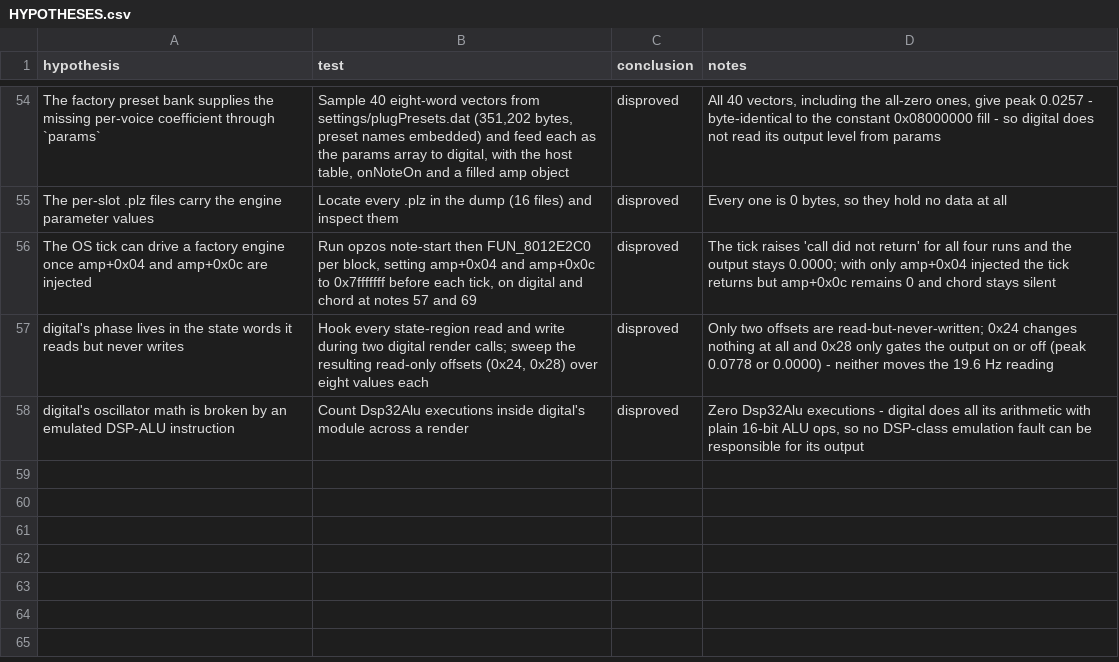
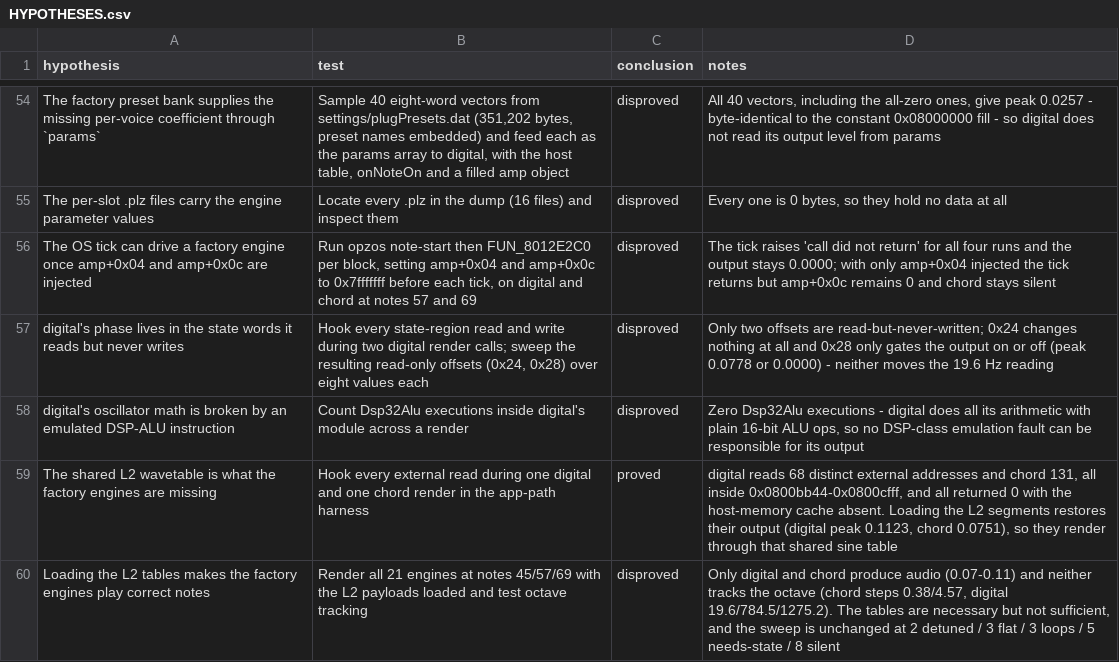
Before and after one commit to ioma8/opz-firmware-notes, a CSV file: HYPOTHESES.csv, drawn as a sheet; only a part is shown, gaps mark what is left out; the diff names each change by its address in the sheet, - before the commit and + after, or states it on an @@ line.

Commit message:
Rebuild the host memory from the OS image instead of a Ghidra cache
Engines are not self-contained: digital reads 68 external addresses and chord 131, all in the shared
L2 sine table, and all zero when the cache is missing. regions_from_image() assembles both host
regions from opz.ldr's own load addresses, so no Ghidra run or cache is needed.

```diff
--- a/HYPOTHESES.csv
+++ b/HYPOTHESES.csv
+row 59: The shared L2 wavetable is what the factory engines are missing | Hook every external read during one digital and one chord render in the app-path harness | proved | digital reads 68 distinct external addresses and chord 131, all inside 0x0800bb44-0x0800cfff, and all returned 0 with the host-memory cache absent. Loading the L2 segments restores their output (digital peak 0.1123, chord 0.0751), so they render through that shared sine table
+row 60: Loading the L2 tables makes the factory engines play correct notes | Render all 21 engines at notes 45/57/69 with the L2 payloads loaded and test octave tracking | disproved | Only digital and chord produce audio (0.07-0.11) and neither tracks the octave (chord steps 0.38/4.57, digital 19.6/784.5/1275.2). The tables are necessary but not sufficient, and the sweep is unchanged at 2 detuned / 3 flat / 3 loops / 5 needs-state / 8 silent
```
Also changed, not shown: 2 other files.
